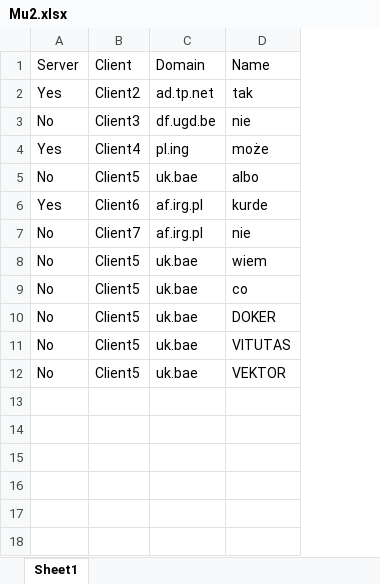
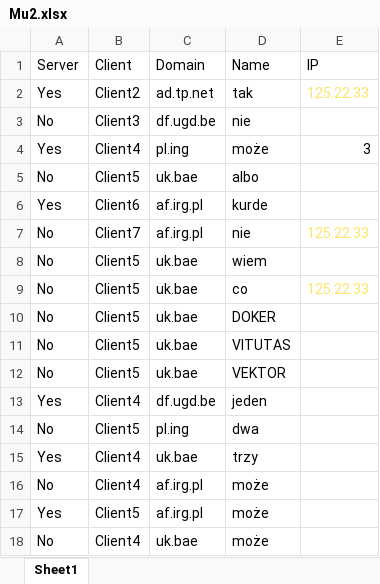
Before and after one commit to PatrykZachnik/FridayRem, an Excel workbook: Mu2.xlsx, sheet Sheet1, drawn as a sheet; values as stored, in another font and other column widths than the file's, no borders; the diff names each change by its address in the sheet, - before the commit and + after, or states it on an @@ line.

```diff
--- a/Mu2.xlsx (sheet Sheet1)
+++ b/Mu2.xlsx (sheet Sheet1)
+column E (IP), rows 2-9: 125.22.33 |  | 3 |  |  | 125.22.33 |  | 125.22.33
+row 13: Yes | Client4 | df.ugd.be | jeden
+row 14: No | Client5 | pl.ing | dwa
+row 15: Yes | Client4 | uk.bae | trzy
+row 16: No | Client4 | af.irg.pl | może
+row 17: Yes | Client5 | af.irg.pl | może
+row 18: No | Client4 | uk.bae | może
```
Also changed, not shown: 2 other files.
